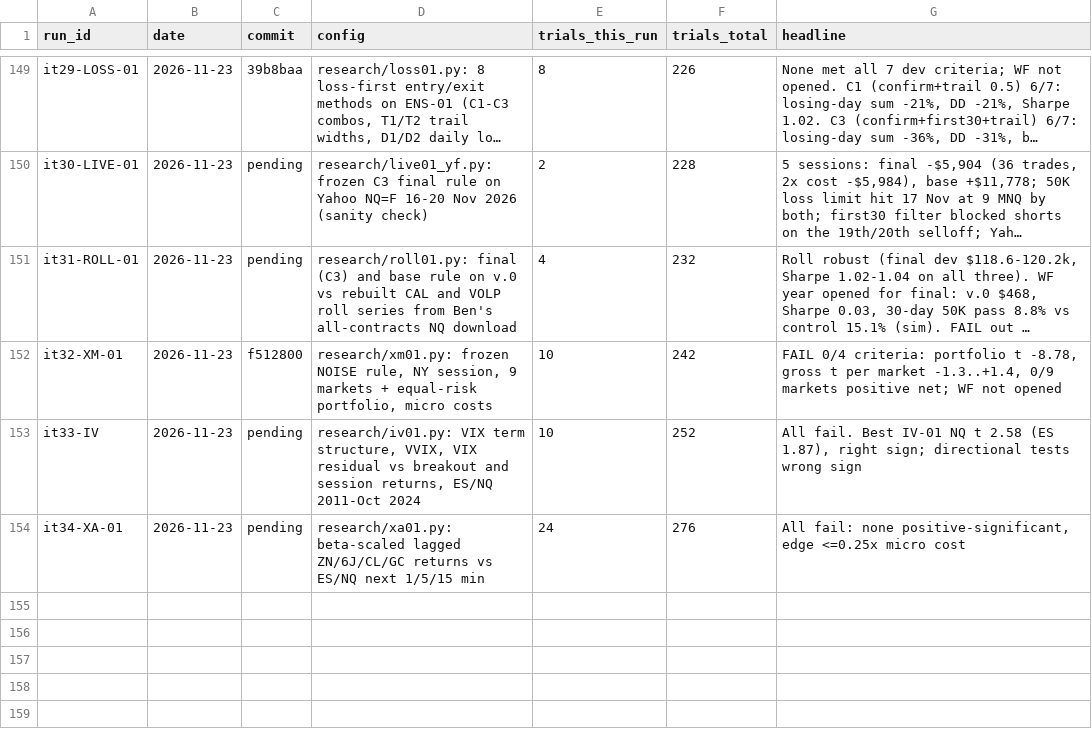
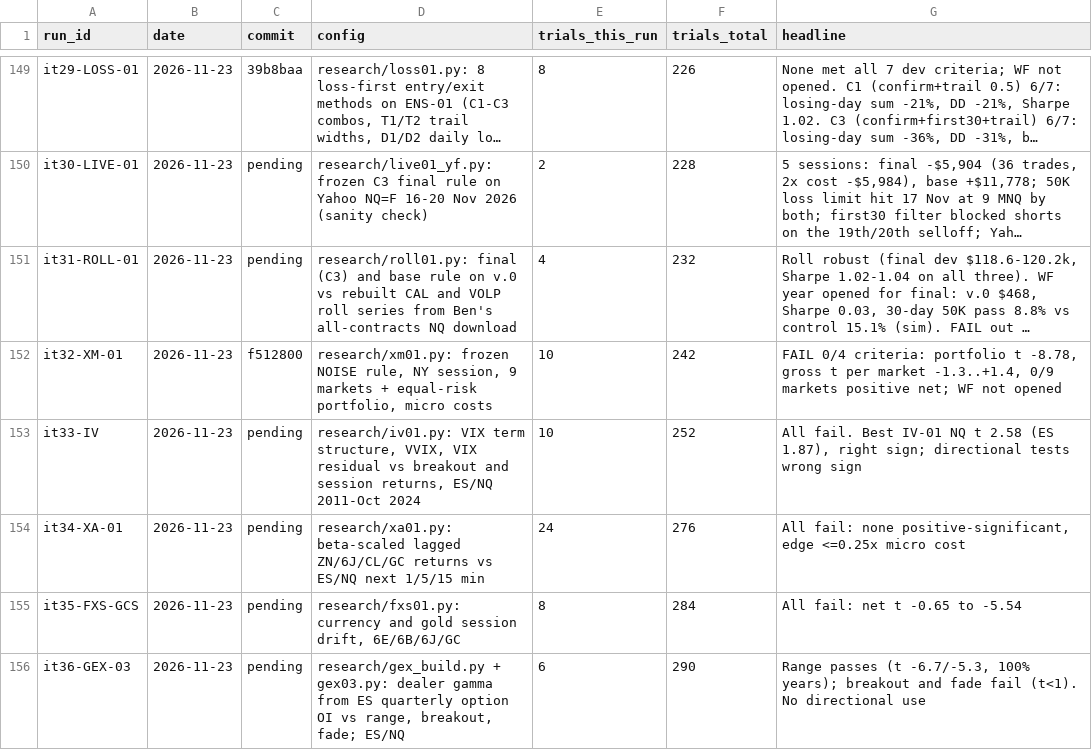
Before and after one commit to bennnliu/sniper, a CSV file: experiments.csv, drawn as a sheet; only a part is shown, gaps mark what is left out; long unchanged cells end in ….

```diff
--- a/experiments.csv
+++ b/experiments.csv
@@ -154 +154,3 @@ it33-IV,2026-11-23,pending,"research/iv01.py: VIX term structure, VVIX, VIX resi
 it34-XA-01,2026-11-23,pending,research/xa01.py: beta-scaled lagged ZN/6J/CL/GC returns vs ES/NQ next 1/5/15 min,24,276,"All fail: none positive-significant, edge <=0.25x micro cost"
+it35-FXS-GCS,2026-11-23,pending,"research/fxs01.py: currency and gold session drift, 6E/6B/6J/GC",8,284,All fail: net t -0.65 to -5.54
+it36-GEX-03,2026-11-23,pending,"research/gex_build.py + gex03.py: dealer gamma from ES quarterly option OI vs range, breakout, fade; ES/NQ",6,290,"Range passes (t -6.7/-5.3, 100% years); breakout and fade fail (t<1). No directional use"
```
Also changed, not shown: feature_registry.csv, 4 other files.
